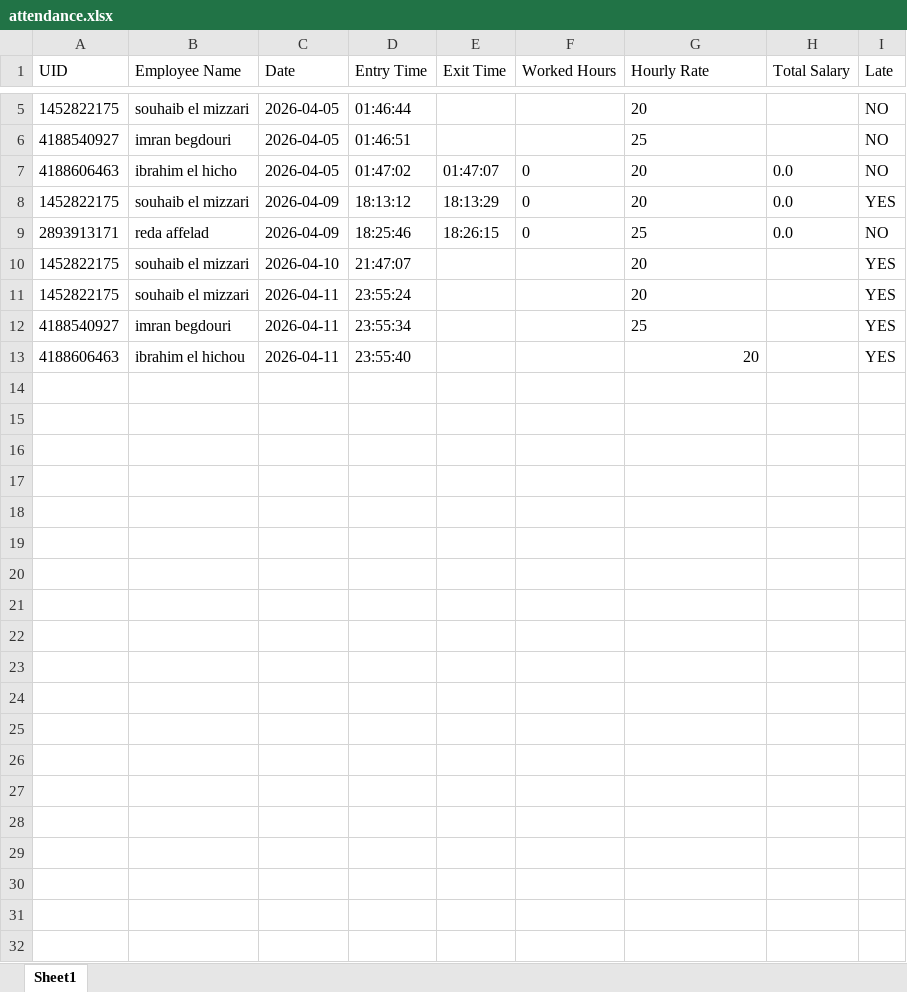
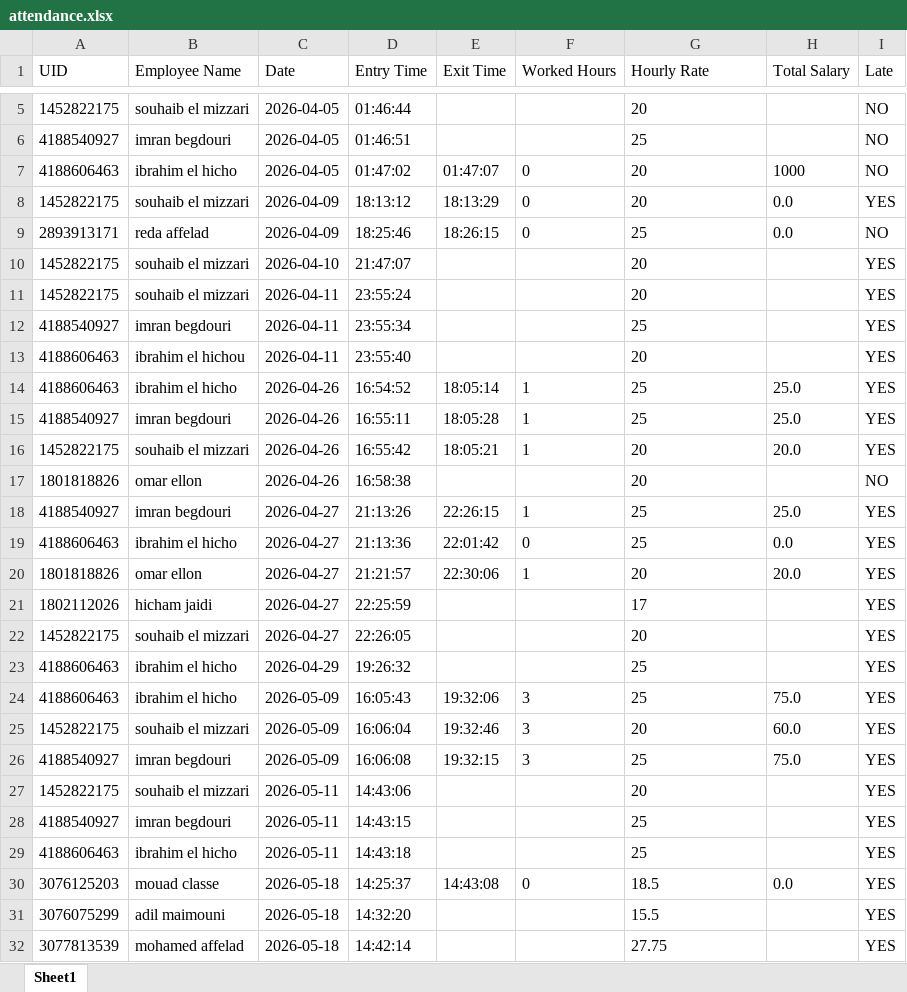
Before and after one commit to souhaibdev/scanova, an Excel workbook: data/attendance.xlsx, sheet Sheet1, drawn as a sheet; only a part is shown, gaps mark what is left out; values as stored, in another font and other column widths than the file's, no borders; the diff names each change by its address in the sheet, - before the commit and + after, or states it on an @@ line.

```diff
--- a/data/attendance.xlsx (sheet Sheet1)
+++ b/data/attendance.xlsx (sheet Sheet1)
-H7 (Total Salary): 0.0
+H7 (Total Salary): 1000
-G13 alignment: right
+G13 alignment: left
+row 14: 4188606463 | ibrahim el hicho | 2026-04-26 | 16:54:52 | 18:05:14 | 1 | 25 | 25.0 | YES
+row 15: 4188540927 | imran begdouri | 2026-04-26 | 16:55:11 | 18:05:28 | 1 | 25 | 25.0 | YES
+row 16: 1452822175 | souhaib el mizzari | 2026-04-26 | 16:55:42 | 18:05:21 | 1 | 20 | 20.0 | YES
+row 17: 1801818826 | omar ellon | 2026-04-26 | 16:58:38 |  |  | 20 |  | NO
+row 18: 4188540927 | imran begdouri | 2026-04-27 | 21:13:26 | 22:26:15 | 1 | 25 | 25.0 | YES
+row 19: 4188606463 | ibrahim el hicho | 2026-04-27 | 21:13:36 | 22:01:42 | 0 | 25 | 0.0 | YES
+row 20: 1801818826 | omar ellon | 2026-04-27 | 21:21:57 | 22:30:06 | 1 | 20 | 20.0 | YES
+row 21: 1802112026 | hicham jaidi | 2026-04-27 | 22:25:59 |  |  | 17 |  | YES
+row 22: 1452822175 | souhaib el mizzari | 2026-04-27 | 22:26:05 |  |  | 20 |  | YES
+row 23: 4188606463 | ibrahim el hicho | 2026-04-29 | 19:26:32 |  |  | 25 |  | YES
+row 24: 4188606463 | ibrahim el hicho | 2026-05-09 | 16:05:43 | 19:32:06 | 3 | 25 | 75.0 | YES
+row 25: 1452822175 | souhaib el mizzari | 2026-05-09 | 16:06:04 | 19:32:46 | 3 | 20 | 60.0 | YES
+row 26: 4188540927 | imran begdouri | 2026-05-09 | 16:06:08 | 19:32:15 | 3 | 25 | 75.0 | YES
+row 27: 1452822175 | souhaib el mizzari | 2026-05-11 | 14:43:06 |  |  | 20 |  | YES
+row 28: 4188540927 | imran begdouri | 2026-05-11 | 14:43:15 |  |  | 25 |  | YES
+row 29: 4188606463 | ibrahim el hicho | 2026-05-11 | 14:43:18 |  |  | 25 |  | YES
+row 30: 3076125203 | mouad classe | 2026-05-18 | 14:25:37 | 14:43:08 | 0 | 18.5 | 0.0 | YES
+row 31: 3076075299 | adil maimouni | 2026-05-18 | 14:32:20 |  |  | 15.5 |  | YES
+row 32: 3077813539 | mohamed affelad | 2026-05-18 | 14:42:14 |  |  | 27.75 |  | YES
```
Also changed, not shown: 22 other files.
